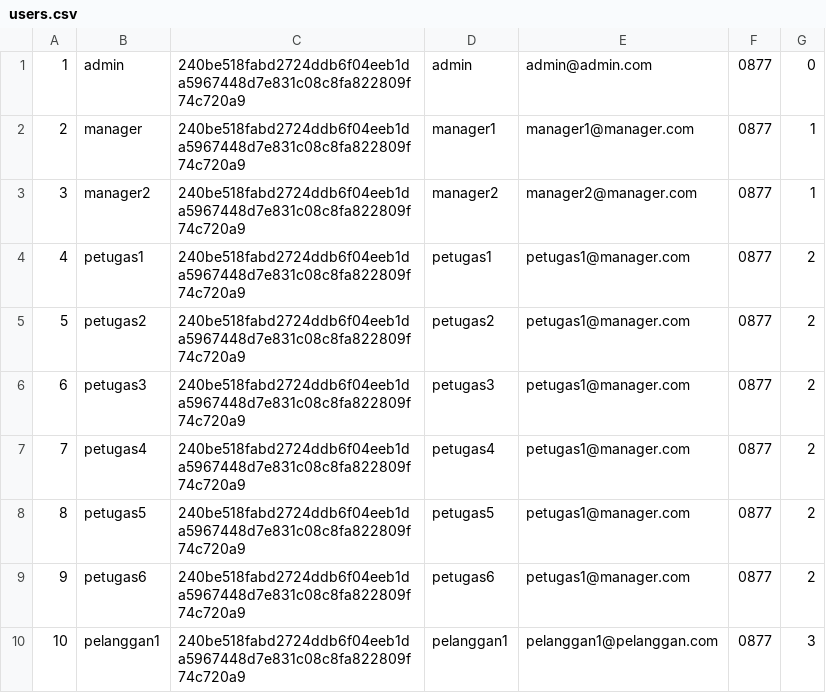
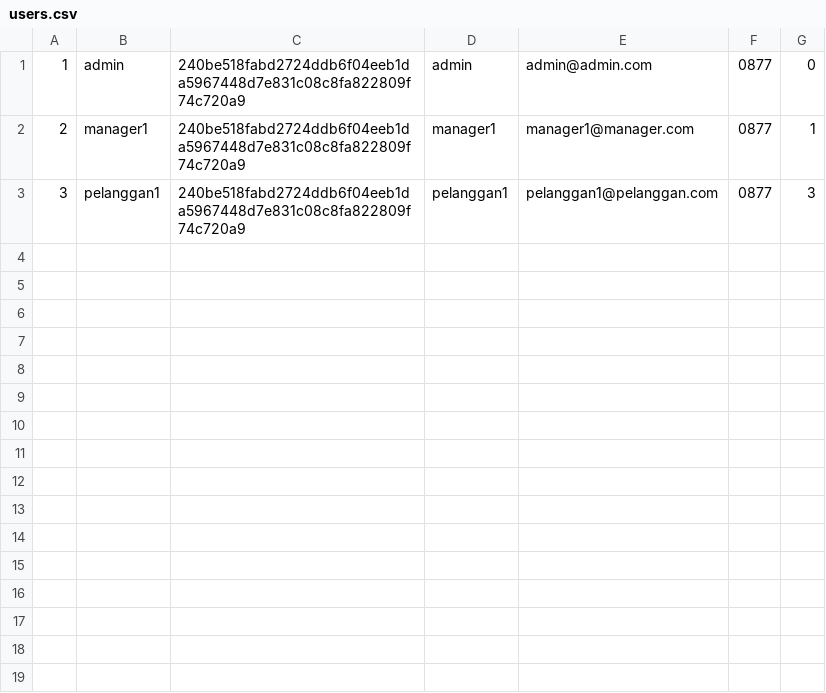
Before and after one commit to riefproject/TugasBesar-DDP, a CSV file: db/users.csv, drawn as a sheet.

```diff
--- a/db/users.csv
+++ b/db/users.csv
@@ -1,10 +1,3 @@
 1,admin,240be518fabd2724ddb6f04eeb1da5967448d7e831c08c8fa822809f74c720a9,admin,admin@admin.com,0877,0
-2,manager,240be518fabd2724ddb6f04eeb1da5967448d7e831c08c8fa822809f74c720a9,manager1,manager1@manager.com,0877,1
-3,manager2,240be518fabd2724ddb6f04eeb1da5967448d7e831c08c8fa822809f74c720a9,manager2,manager2@manager.com,0877,1
-4,petugas1,240be518fabd2724ddb6f04eeb1da5967448d7e831c08c8fa822809f74c720a9,petugas1,petugas1@manager.com,0877,2
-5,petugas2,240be518fabd2724ddb6f04eeb1da5967448d7e831c08c8fa822809f74c720a9,petugas2,petugas1@manager.com,0877,2
-6,petugas3,240be518fabd2724ddb6f04eeb1da5967448d7e831c08c8fa822809f74c720a9,petugas3,petugas1@manager.com,0877,2
-7,petugas4,240be518fabd2724ddb6f04eeb1da5967448d7e831c08c8fa822809f74c720a9,petugas4,petugas1@manager.com,0877,2
-8,petugas5,240be518fabd2724ddb6f04eeb1da5967448d7e831c08c8fa822809f74c720a9,petugas5,petugas1@manager.com,0877,2
-9,petugas6,240be518fabd2724ddb6f04eeb1da5967448d7e831c08c8fa822809f74c720a9,petugas6,petugas1@manager.com,0877,2
-10,pelanggan1,240be518fabd2724ddb6f04eeb1da5967448d7e831c08c8fa822809f74c720a9,pelanggan1,pelanggan1@pelanggan.com,0877,3
+2,manager1,240be518fabd2724ddb6f04eeb1da5967448d7e831c08c8fa822809f74c720a9,manager1,manager1@manager.com,0877,1
+3,pelanggan1,240be518fabd2724ddb6f04eeb1da5967448d7e831c08c8fa822809f74c720a9,pelanggan1,pelanggan1@pelanggan.com,0877,3
```
Also changed, not shown: 24 other files.
